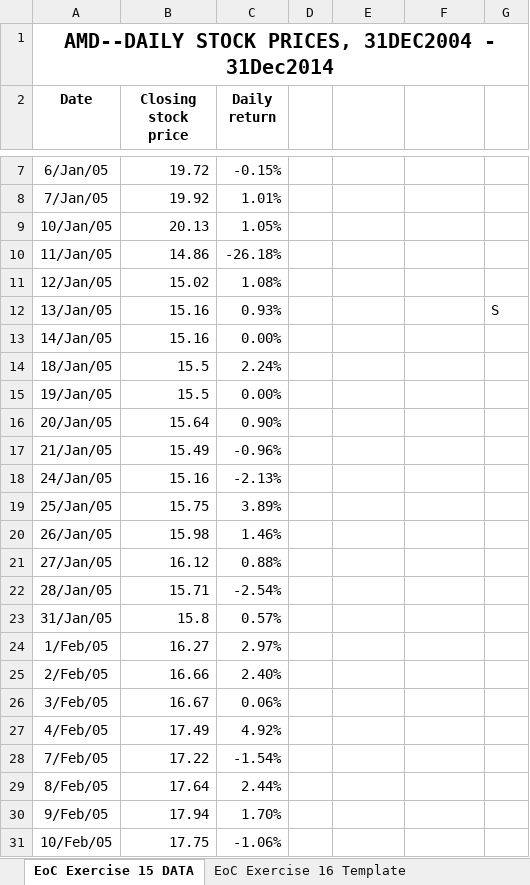
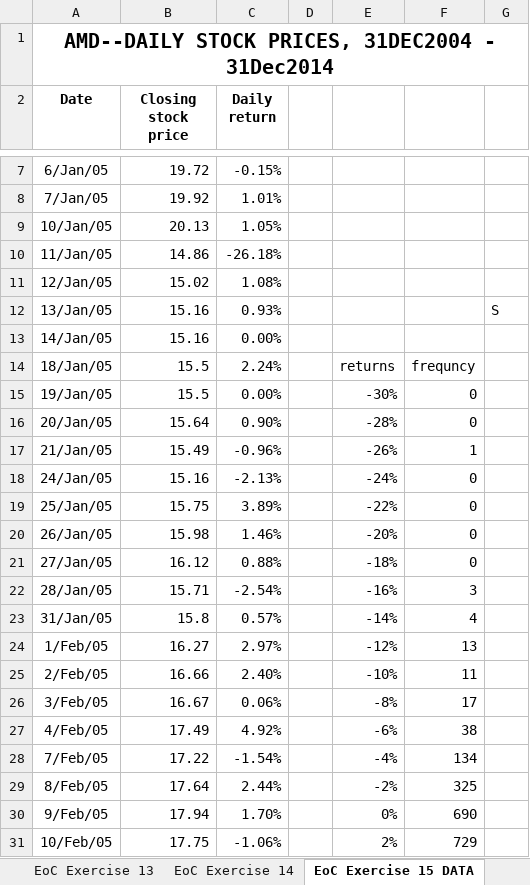
Before and after one commit to shuaitq/PFE3-Resources, an Excel workbook: Student Resources/Exercise Answers/PFE3_Ch07_student materials.xlsm, sheet EoC Exercise 15 DATA, drawn as a sheet; only a part is shown, gaps mark what is left out; values as stored, in another font and other column widths than the file's, no borders; charts and pictures not drawn; the diff covers the shown part only; the diff names each change by its address in the sheet, - before the commit and + after, or states it on an @@ line.

```diff
--- a/Student Resources/Exercise Answers/PFE3_Ch07_student materials.xlsm (sheet EoC Exercise 15 DATA)
+++ b/Student Resources/Exercise Answers/PFE3_Ch07_student materials.xlsm (sheet EoC Exercise 15 DATA)
+sheet tab: EoC Exercise 13
+sheet tab: EoC Exercise 14
-E14: (empty)
+E14: returns
-F14: (empty)
+F14: frequncy
-E15: (empty)
+E15: -30%
-F15:F16: (empty)
+F15:F16: 0
-E16: (empty)
+E16: -28%
-E17: (empty)
+E17: -26%
-F17: (empty)
+F17: 1
-E18: (empty)
+E18: -24%
-F18:F21: (empty)
+F18:F21: 0
-E19: (empty)
+E19: -22%
-E20: (empty)
+E20: -20%
-E21: (empty)
+E21: -18%
-E22: (empty)
+E22: -16%
-F22: (empty)
+F22: 3
-E23: (empty)
+E23: -14%
-F23: (empty)
+F23: 4
-E24: (empty)
+E24: -12%
-F24: (empty)
+F24: 13
-E25: (empty)
+E25: -10%
-F25: (empty)
+F25: 11
-E26: (empty)
+E26: -8%
-F26: (empty)
+F26: 17
-E27: (empty)
+E27: -6%
-F27: (empty)
+F27: 38
-E28: (empty)
+E28: -4%
-F28: (empty)
+F28: 134
-E29: (empty)
+E29: -2%
-F29: (empty)
+F29: 325
-E30: (empty)
+E30: 0%
-F30: (empty)
+F30: 690
-E31: (empty)
+E31: 2%
-F31: (empty)
+F31: 729
```
Also changed, not shown: 29 edited cells elsewhere in this sheet, sheet EoC Exercise 18 Template, sheet EoC Exercise 16 Template, sheet EoC Exercise 17 Template, other sheet tabs, charts or pictures.
